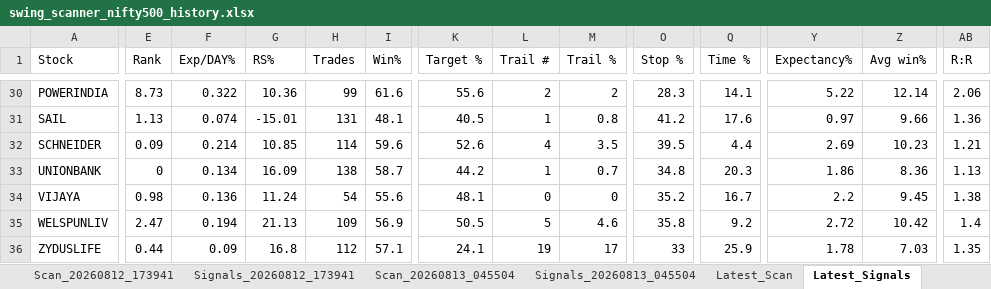
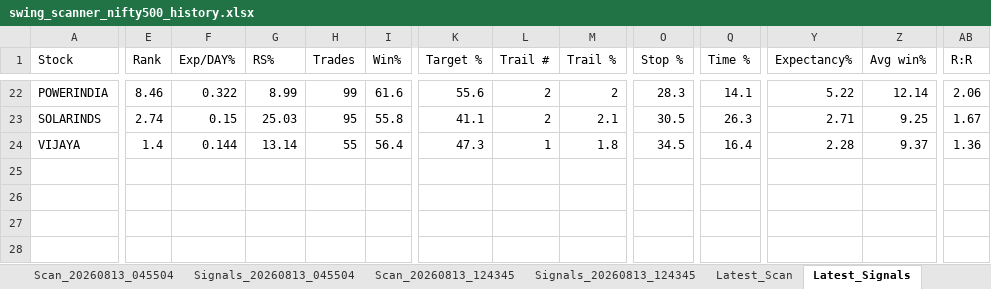
Before and after one commit to PavanSaiNekkala/Swing_Scanner_Latest, an Excel workbook: downloads/history/swing_scanner_nifty500_history.xlsx, sheet Latest_Signals, drawn as a sheet; only a part is shown, gaps mark what is left out; values as stored, in another font and other column widths than the file's, no borders; removed rows and columns are numbered as before the commit, all else as after; rows hold the shown columns only; the diff covers the shown part only; the diff names each change by its address in the sheet, - before the commit and + after, or states it on an @@ line.

```diff
--- a/downloads/history/swing_scanner_nifty500_history.xlsx (sheet Latest_Signals)
+++ b/downloads/history/swing_scanner_nifty500_history.xlsx (sheet Latest_Signals)
-E22 (Rank): 8.73
+E22 (Rank): 8.46
-G22 (RS%): 10.36
+G22 (RS%): 8.99
-row 31: SAIL | 1.13 | 0.074 | -15.01 | 131 | 48.1 | 40.5 | 1 | 0.8 | 41.2 | 17.6 | 0.97 | 9.66 | 1.36
-row 32: SCHNEIDER | 0.09 | 0.214 | 10.85 | 114 | 59.6 | 52.6 | 4 | 3.5 | 39.5 | 4.4 | 2.69 | 10.23 | 1.21
-row 33: UNIONBANK | 0 | 0.134 | 16.09 | 138 | 58.7 | 44.2 | 1 | 0.7 | 34.8 | 20.3 | 1.86 | 8.36 | 1.13
+row 23: SOLARINDS | 2.74 | 0.15 | 25.03 | 95 | 55.8 | 41.1 | 2 | 2.1 | 30.5 | 26.3 | 2.71 | 9.25 | 1.67
-E24 (Rank): 0.98
+E24 (Rank): 1.4
-F24 (Exp/DAY%): 0.136
+F24 (Exp/DAY%): 0.144
-G24 (RS%): 11.24
+G24 (RS%): 13.14
-H24 (Trades): 54
+H24 (Trades): 55
-I24 (Win%): 55.6
+I24 (Win%): 56.4
-K24 (Target %): 48.1
+K24 (Target %): 47.3
-L24 (Trail #): 0
+L24 (Trail #): 1
-M24 (Trail %): 0
+M24 (Trail %): 1.8
-O24 (Stop %): 35.2
+O24 (Stop %): 34.5
-Q24 (Time %): 16.7
+Q24 (Time %): 16.4
-Y24 (Expectancy%): 2.2
+Y24 (Expectancy%): 2.28
-Z24 (Avg win%): 9.45
+Z24 (Avg win%): 9.37
-AB24 (R:R): 1.38
+AB24 (R:R): 1.36
-row 35: WELSPUNLIV | 2.47 | 0.194 | 21.13 | 109 | 56.9 | 50.5 | 5 | 4.6 | 35.8 | 9.2 | 2.72 | 10.42 | 1.4
-row 36: ZYDUSLIFE | 0.44 | 0.09 | 16.8 | 112 | 57.1 | 24.1 | 19 | 17 | 33 | 25.9 | 1.78 | 7.03 | 1.35
```
Also changed, not shown: 12 added rows, 20 removed rows and 49 edited cells elsewhere in this sheet, sheet Latest_Scan, other sheet tabs.
